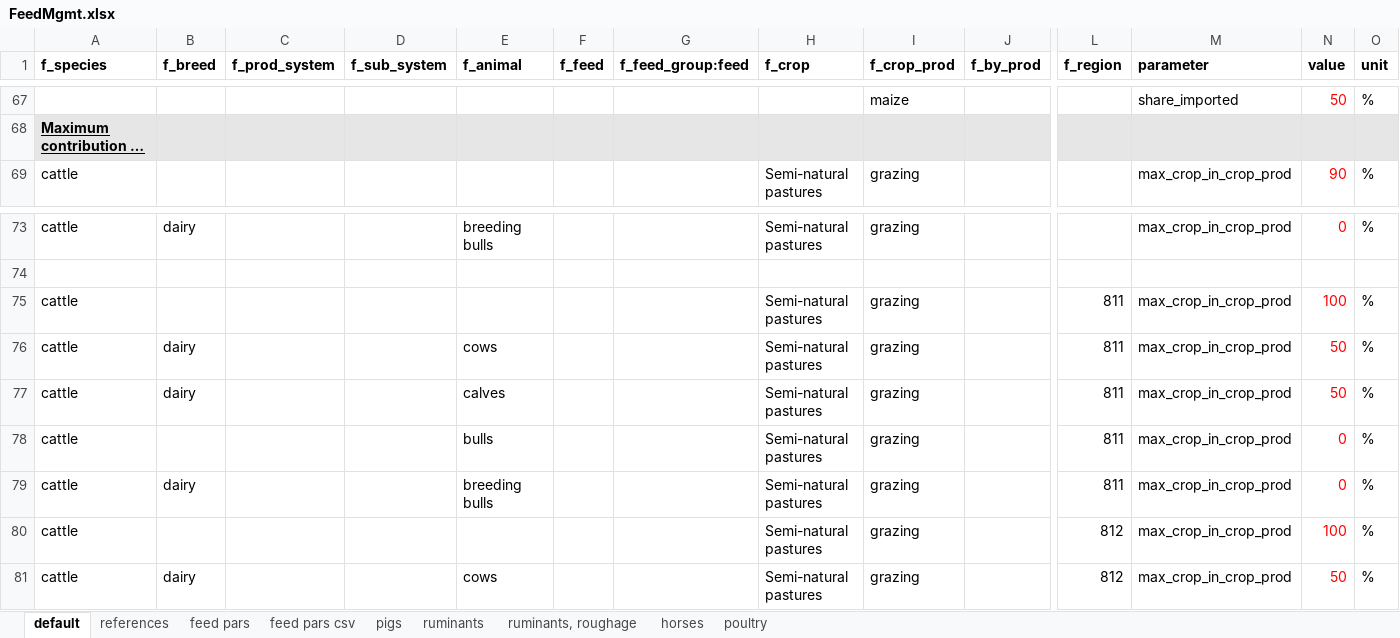
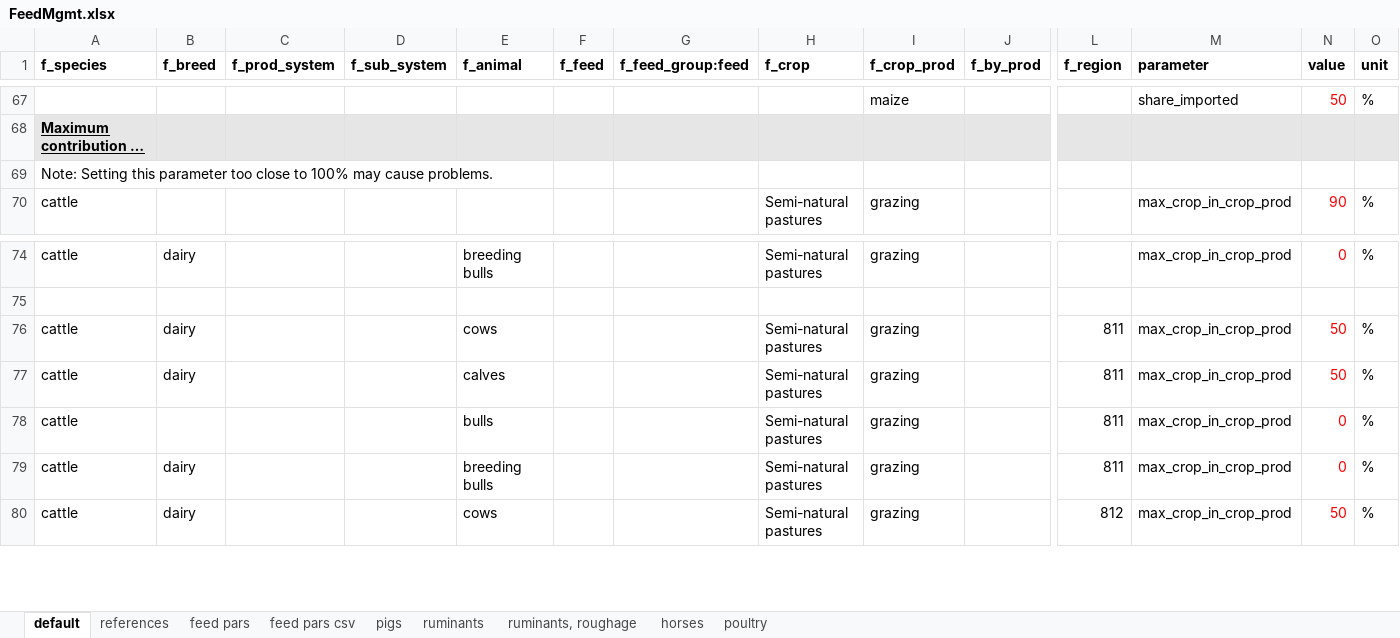
Before and after one commit to SLU-foodsystems/CIBUSmod, an Excel workbook: data/default/FeedMgmt.xlsx, sheet default, drawn as a sheet; only a part is shown, gaps mark what is left out; long unchanged cells end in …; values as stored, in another font and other column widths than the file's, no borders; removed rows and columns are numbered as before the commit, all else as after; rows hold the shown columns only; the diff names each change by its address in the sheet, - before the commit and + after, or states it on an @@ line.

Commit message:
Identified problem if 'max_crop_in_crop_prod' too close to 100%, added note in data sheet

```diff
--- a/data/default/FeedMgmt.xlsx (sheet default)
+++ b/data/default/FeedMgmt.xlsx (sheet default)
+row 69: Note: Setting this parameter too close to 100% may cause problems.
-row 75: cattle |  |  |  |  |  |  | Semi-natural pastures | grazing |  | 811 | max_crop_in_crop_prod | 100 | %
-row 80: cattle |  |  |  |  |  |  | Semi-natural pastures | grazing |  | 812 | max_crop_in_crop_prod | 100 | %
```
Also changed, not shown: 1 other file.
